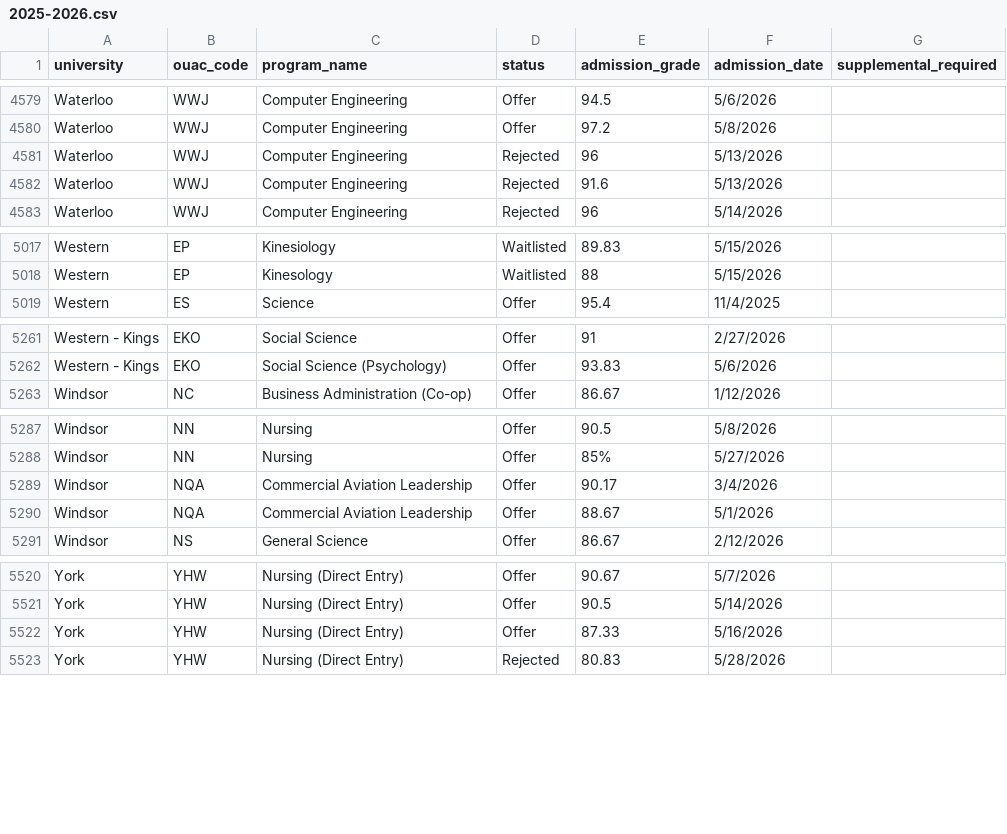
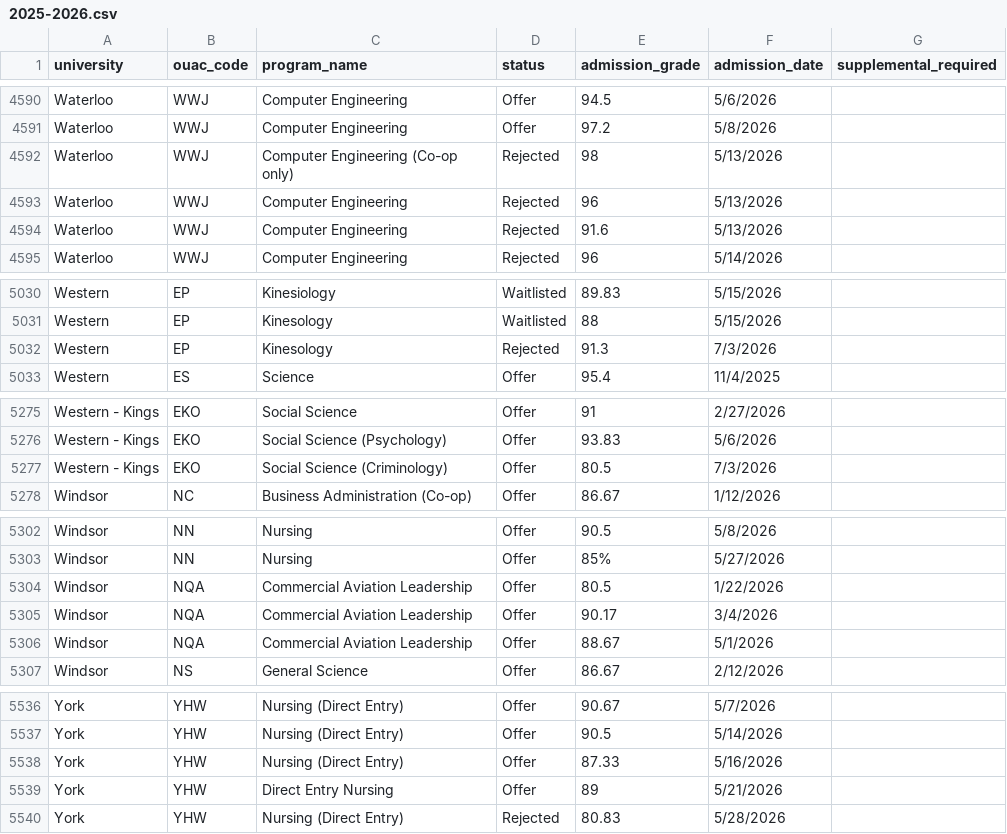
Before and after one commit to rachaelchan1102/OntarioUniversityMetrics, a CSV file: data/csv/2025-2026.csv, drawn as a sheet; only a part is shown, gaps mark what is left out; the diff covers the shown part only; the diff names each change by its address in the sheet, - before the commit and + after, or states it on an @@ line.

```diff
--- a/data/csv/2025-2026.csv
+++ b/data/csv/2025-2026.csv
+row 4592: Waterloo | WWJ | Computer Engineering (Co-op only) | Rejected | 98 | 5/13/2026
+row 5032: Western | EP | Kinesology | Rejected | 91.3 | 7/3/2026
+row 5277: Western - Kings | EKO | Social Science (Criminology) | Offer | 80.5 | 7/3/2026
+row 5304: Windsor | NQA | Commercial Aviation Leadership | Offer | 80.5 | 1/22/2026
+row 5539: York | YHW | Direct Entry Nursing | Offer | 89 | 5/21/2026
```
Also changed, not shown: 11 added rows, 1 removed row, 2 moved rows and 2 edited cells elsewhere in this file, 1 other file.
